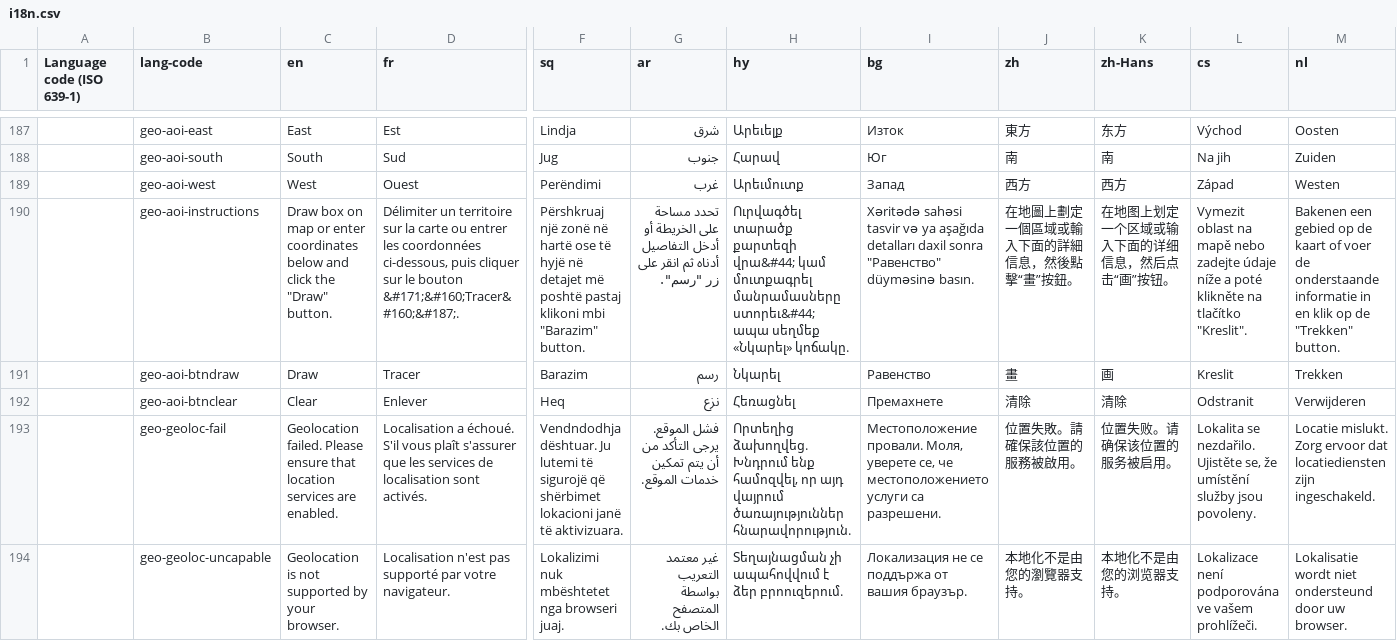
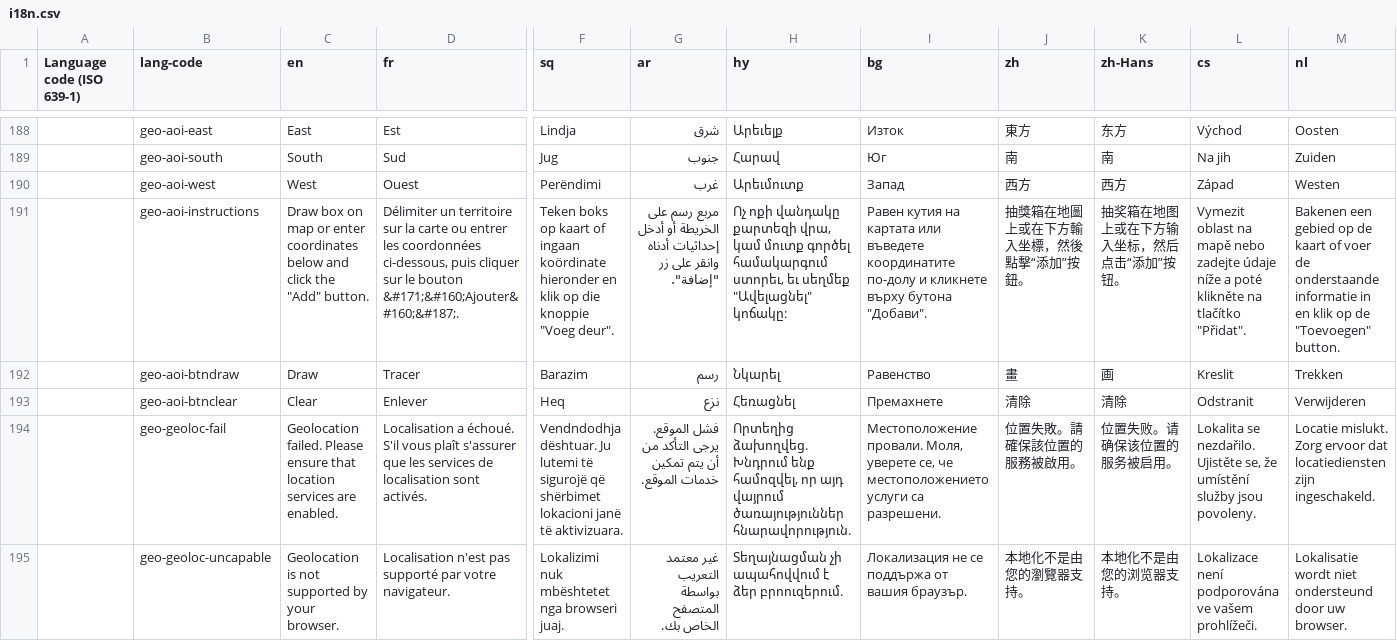
Before and after one commit to zhishare751283865MelindaSmith/wet-boew, a CSV file: src/i18n/i18n.csv, drawn as a sheet; only a part is shown, gaps mark what is left out; addresses are those after the commit; the diff covers the shown part only; the diff names each change by its address in the sheet, - before the commit and + after, or states it on an @@ line.

```diff
--- a/src/i18n/i18n.csv
+++ b/src/i18n/i18n.csv
-C191 (en): …click the "Draw" button.
+C191 (en): …click the "Add" button.
-D191 (fr): …le bouton &#171;&#160;Tracer&#160;&#187;.
+D191 (fr): …le bouton &#171;&#160;Ajouter&#160;&#187;.
-F191 (sq): Përshkruaj një zonë në hartë ose të hyjë në detajet më poshtë pastaj klikoni mbi "Barazim" button.
+F191 (sq): Teken boks op kaart of ingaan koördinate hieronder en klik op die knoppie "Voeg deur".
-G191 (ar): تحدد مساحة على الخريطة أو أدخل التفاصيل أدناه ثم انقر على زر "رسم".
+G191 (ar): مربع رسم على الخريطة أو أدخل إحداثيات أدناه وانقر على زر "إضافة".
-H191 (hy): Ուրվագծել տարածք քարտեզի վրա&#44; կամ մուտքագրել մանրամասները ստորեւ&#44; ապա սեղմեք «Նկարել» կոճակը.
+H191 (hy): Ոչ ոքի վանդակը քարտեզի վրա, կամ մուտք գործել համակարգում ստորեւ, եւ սեղմեք "Ավելացնել" կոճակը:
-I191 (bg): Xəritədə sahəsi tasvir və ya aşağıda detalları daxil sonra "Равенство" düyməsinə basın.
+I191 (bg): Равен кутия на картата или въведете координатите по-долу и кликнете върху бутона "Добави".
-J191 (zh): 在地圖上劃定一個區域或輸入下面的詳細信息，然後點擊“畫”按鈕。
+J191 (zh): 抽獎箱在地圖上或在下方輸入坐標，然後點擊“添加”按鈕。
-K191 (zh-Hans): 在地图上划定一个区域或输入下面的详细信息，然后点击“画”按钮。
+K191 (zh-Hans): 抽奖箱在地图上或在下方输入坐标，然后点击“添加”按钮。
-L191 (cs): …na tlačítko "Kreslit".
+L191 (cs): …na tlačítko "Přidat".
-M191 (nl): …op de "Trekken" button.
+M191 (nl): …op de "Toevoegen" button.
```
Also changed, not shown: 2 added rows and 22 edited cells elsewhere in this file, 5 other files.
